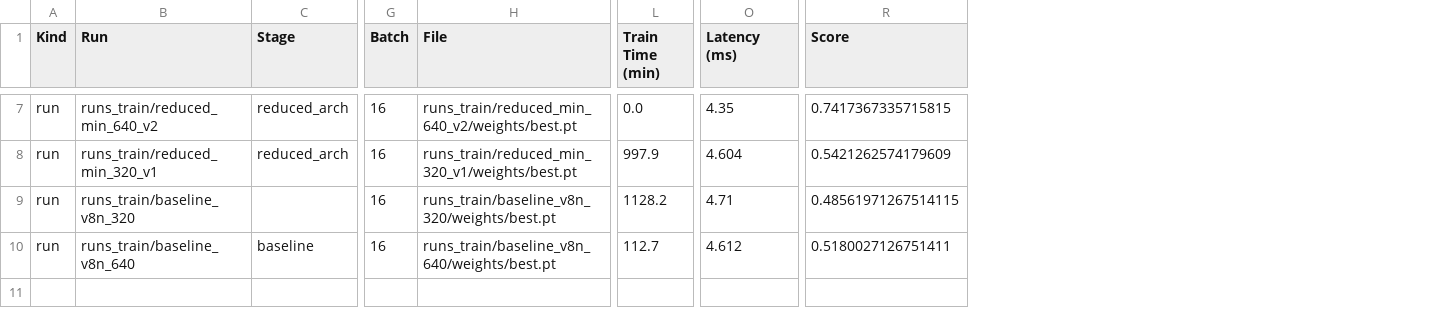
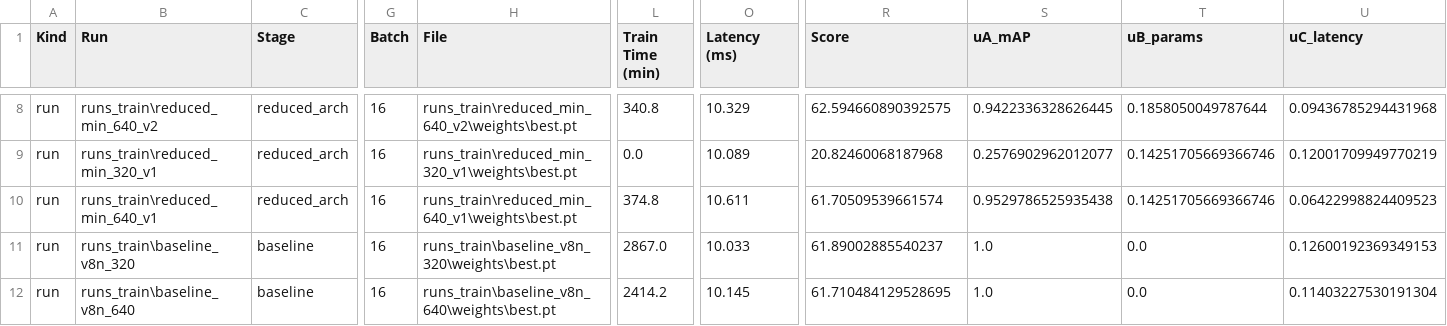
Before and after one commit to gustavohmbarbosa/hardhat-prediction, a CSV file: reports/model_report_scored.csv, drawn as a sheet; only a part is shown, gaps mark what is left out; removed rows and columns are numbered as before the commit, all else as after; rows hold the shown columns only; the diff covers the shown part only; the diff names each change by its address in the sheet, - before the commit and + after, or states it on an @@ line.

Commit message:
fix: ajuste calculo do score

```diff
--- a/reports/model_report_scored.csv
+++ b/reports/model_report_scored.csv
+column S (uA_mAP), rows 8-9: 0.9422336328626445 | 0.2576902962012077; row 12: 1.0
+column T (uB_params), rows 8-9: 0.1858050049787644 | 0.14251705669366746; row 12: 0.0
+column U (uC_latency), rows 8-9: 0.09436785294431968 | 0.12001709949770219; row 12: 0.11403227530191304
-B8 (Run): runs_train/reduced_min_640_v2
+B8 (Run): runs_train\reduced_min_640_v2
-H8 (File): runs_train/reduced_min_640_v2/weights/best.pt
+H8 (File): runs_train\reduced_min_640_v2\weights\best.pt
-L8 (Train Time (min)): 0.0
+L8 (Train Time (min)): 340.8
-O8 (Latency (ms)): 4.35
+O8 (Latency (ms)): 10.329
-R8 (Score): 0.7417367335715815
+R8 (Score): 62.594660890392575
-B9 (Run): runs_train/reduced_min_320_v1
+B9 (Run): runs_train\reduced_min_320_v1
-H9 (File): runs_train/reduced_min_320_v1/weights/best.pt
+H9 (File): runs_train\reduced_min_320_v1\weights\best.pt
-L9 (Train Time (min)): 997.9
+L9 (Train Time (min)): 0.0
-O9 (Latency (ms)): 4.604
+O9 (Latency (ms)): 10.089
-R9 (Score): 0.5421262574179609
+R9 (Score): 20.82460068187968
-row 9: run | runs_train/baseline_v8n_320 |  | 16 | runs_train/baseline_v8n_320/weights/best.pt | 1128.2 | 4.71 | 0.48561971267514115
+row 10: run | runs_train\reduced_min_640_v1 | reduced_arch | 16 | runs_train\reduced_min_640_v1\weights\best.pt | 374.8 | 10.611 | 61.70509539661574 | 0.9529786525935438 | 0.14251705669366746 | 0.06422998824409523
+row 11: run | runs_train\baseline_v8n_320 | baseline | 16 | runs_train\baseline_v8n_320\weights\best.pt | 2867.0 | 10.033 | 61.89002885540237 | 1.0 | 0.0 | 0.12600192369349153
-B12 (Run): runs_train/baseline_v8n_640
+B12 (Run): runs_train\baseline_v8n_640
-H12 (File): runs_train/baseline_v8n_640/weights/best.pt
+H12 (File): runs_train\baseline_v8n_640\weights\best.pt
-L12 (Train Time (min)): 112.7
+L12 (Train Time (min)): 2414.2
-O12 (Latency (ms)): 4.612
+O12 (Latency (ms)): 10.145
-R12 (Score): 0.5180027126751411
+R12 (Score): 61.710484129528695
```
Also changed, not shown: 1 added row and 25 edited cells elsewhere in this file, reports/model_report.csv, 12 other files.
